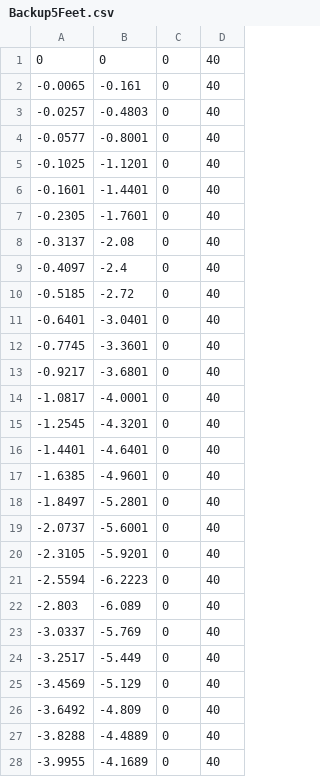
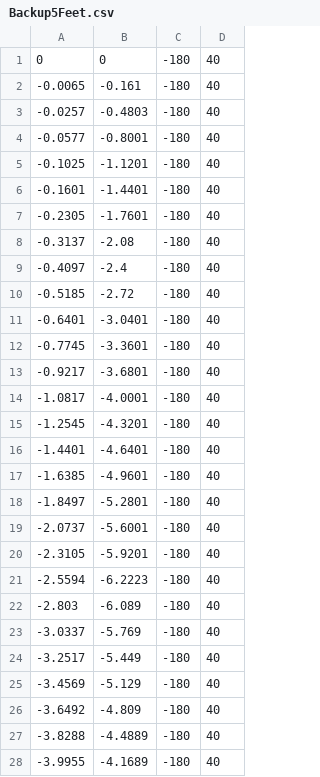
Before and after one commit to FRC-836/2019_Robot_Code, a CSV file: Subsystems/Drive/MotionProfile/Paths/Backup5Feet.csv, drawn as a sheet; only a part is shown; the diff covers the shown part only.

```diff
--- a/Subsystems/Drive/MotionProfile/Paths/Backup5Feet.csv
+++ b/Subsystems/Drive/MotionProfile/Paths/Backup5Feet.csv
@@ -1,28 +1,28 @@
-0,0,0,40
--0.0065,-0.161,0,40
--0.0257,-0.4803,0,40
--0.0577,-0.8001,0,40
--0.1025,-1.1201,0,40
--0.1601,-1.4401,0,40
--0.2305,-1.7601,0,40
--0.3137,-2.08,0,40
--0.4097,-2.4,0,40
--0.5185,-2.72,0,40
--0.6401,-3.0401,0,40
--0.7745,-3.3601,0,40
--0.9217,-3.6801,0,40
--1.0817,-4.0001,0,40
--1.2545,-4.3201,0,40
--1.4401,-4.6401,0,40
--1.6385,-4.9601,0,40
--1.8497,-5.2801,0,40
--2.0737,-5.6001,0,40
--2.3105,-5.9201,0,40
--2.5594,-6.2223,0,40
--2.803,-6.089,0,40
--3.0337,-5.769,0,40
--3.2517,-5.449,0,40
--3.4569,-5.129,0,40
--3.6492,-4.809,0,40
--3.8288,-4.4889,0,40
--3.9955,-4.1689,0,40
+0,0,-180,40
+-0.0065,-0.161,-180,40
+-0.0257,-0.4803,-180,40
+-0.0577,-0.8001,-180,40
+-0.1025,-1.1201,-180,40
+-0.1601,-1.4401,-180,40
+-0.2305,-1.7601,-180,40
+-0.3137,-2.08,-180,40
+-0.4097,-2.4,-180,40
+-0.5185,-2.72,-180,40
+-0.6401,-3.0401,-180,40
+-0.7745,-3.3601,-180,40
+-0.9217,-3.6801,-180,40
+-1.0817,-4.0001,-180,40
+-1.2545,-4.3201,-180,40
+-1.4401,-4.6401,-180,40
+-1.6385,-4.9601,-180,40
+-1.8497,-5.2801,-180,40
+-2.0737,-5.6001,-180,40
+-2.3105,-5.9201,-180,40
+-2.5594,-6.2223,-180,40
+-2.803,-6.089,-180,40
+-3.0337,-5.769,-180,40
+-3.2517,-5.449,-180,40
+-3.4569,-5.129,-180,40
+-3.6492,-4.809,-180,40
+-3.8288,-4.4889,-180,40
+-3.9955,-4.1689,-180,40
```
Also changed, not shown: 12 edited cells elsewhere in this file, Subsystems/Drive/MotionProfile/Paths/Backup3Feet.csv, Subsystems/Drive/MotionProfile/Paths/LeftBackup3ToFrontLeftCargo.csv, 9 other files.
